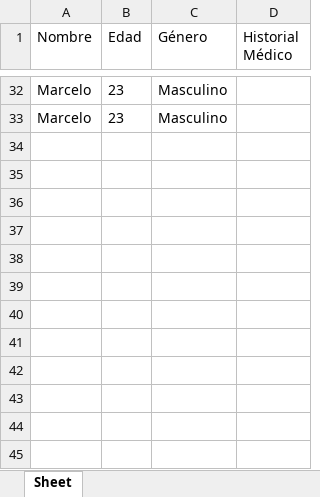
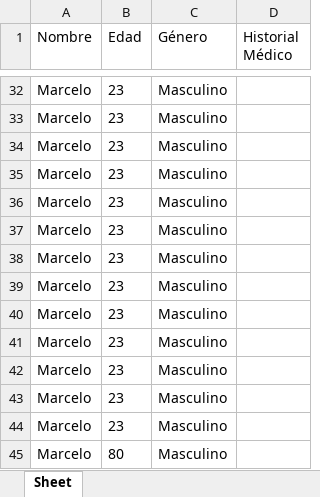
Before and after one commit to Fabricio2103/IMT-231-proyecto, an Excel workbook: pacientes.xlsx, sheet Sheet, drawn as a sheet; only a part is shown, gaps mark what is left out; values as stored, in another font and other column widths than the file's, no borders; the diff names each change by its address in the sheet, - before the commit and + after, or states it on an @@ line.

```diff
--- a/pacientes.xlsx (sheet Sheet)
+++ b/pacientes.xlsx (sheet Sheet)
+row 34: Marcelo | 23 | Masculino
+row 35: Marcelo | 23 | Masculino
+row 36: Marcelo | 23 | Masculino
+row 37: Marcelo | 23 | Masculino
+row 38: Marcelo | 23 | Masculino
+row 39: Marcelo | 23 | Masculino
+row 40: Marcelo | 23 | Masculino
+row 41: Marcelo | 23 | Masculino
+row 42: Marcelo | 23 | Masculino
+row 43: Marcelo | 23 | Masculino
+row 44: Marcelo | 23 | Masculino
+row 45: Marcelo | 80 | Masculino
```
Also changed, not shown: citas.xlsx, habitaciones.xlsx, 3 other files.
